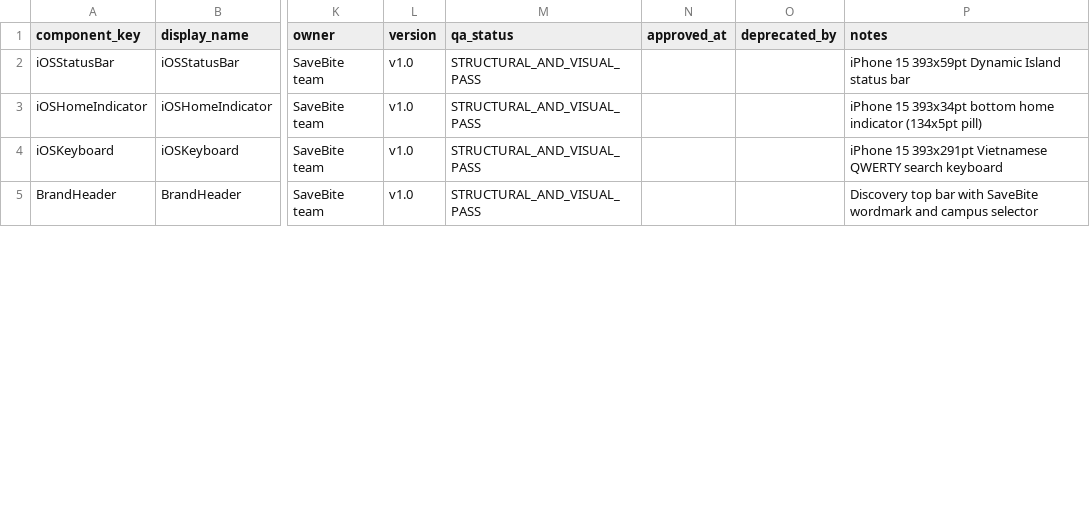
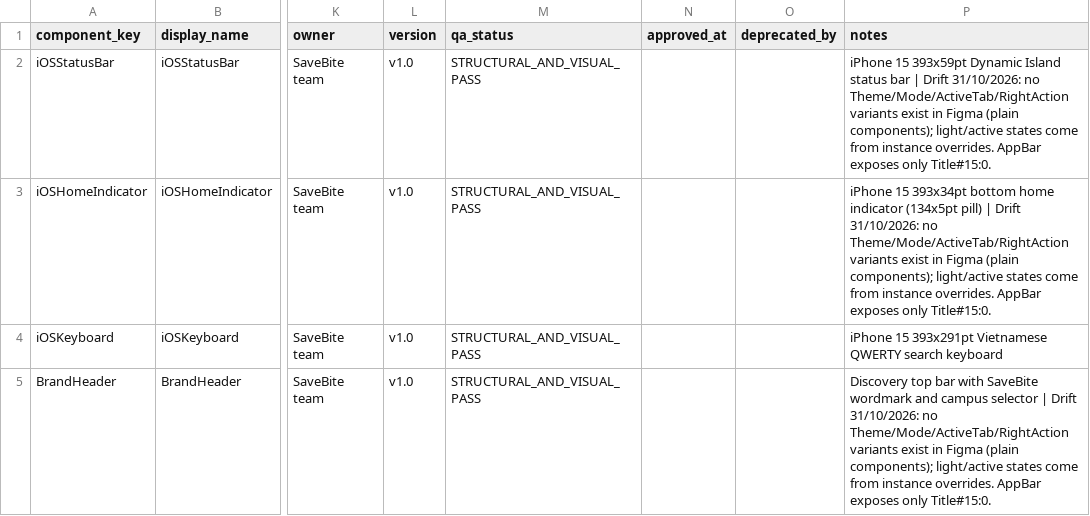
Before and after one commit to nrin31266/savebite-figma, a CSV file: tracking/components.csv, drawn as a sheet; only a part is shown, gaps mark what is left out; the diff covers the shown part only; the diff names each change by its address in the sheet, - before the commit and + after, or states it on an @@ line.

```diff
--- a/tracking/components.csv
+++ b/tracking/components.csv
-P2 (notes): …status bar
+P2 (notes): …status bar | Drift 31/10/2026: no Theme/Mode/ActiveTab/RightAction variants exist in Figma (plain components); light/active states come from instance overrides. AppBar exposes only Title#15:0.
-P3 (notes): …(134x5pt pill)
+P3 (notes): …(134x5pt pill) | Drift 31/10/2026: no Theme/Mode/ActiveTab/RightAction variants exist in Figma (plain components); light/active states come from instance overrides. AppBar exposes only Title#15:0.
-P5 (notes): …campus selector
+P5 (notes): …campus selector | Drift 31/10/2026: no Theme/Mode/ActiveTab/RightAction variants exist in Figma (plain components); light/active states come from instance overrides. AppBar exposes only Title#15:0.
```
Also changed, not shown: 1 added row and 4 edited cells elsewhere in this file, 2 other files.
